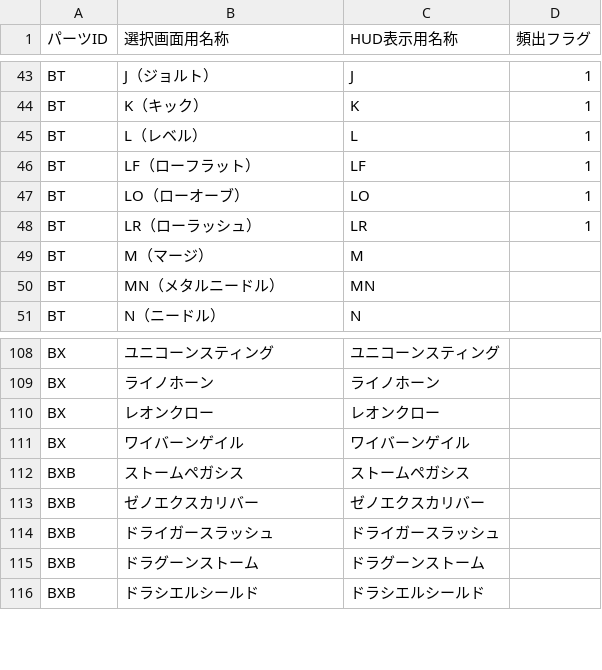
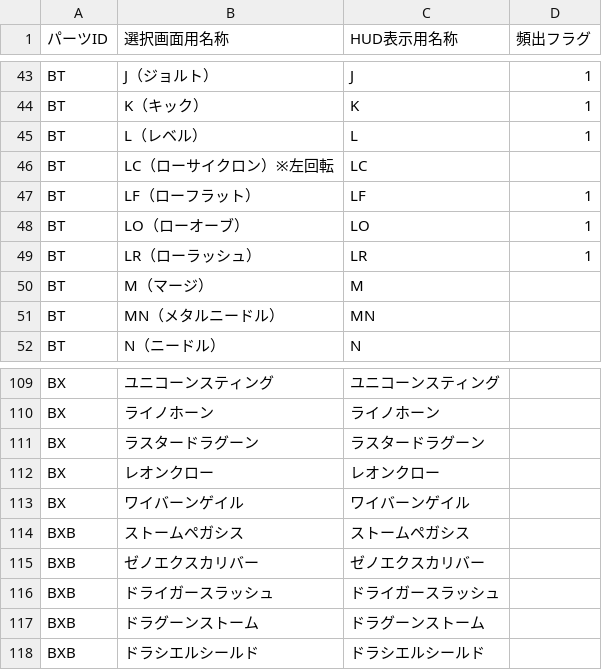
Before and after one commit to inagaki-kado/ibs_mini, a CSV file: parts.csv, drawn as a sheet; only a part is shown, gaps mark what is left out.

```diff
--- a/parts.csv
+++ b/parts.csv
@@ -45,2 +45,3 @@ BT,K（キック）,K,1
 BT,L（レベル）,L,1
+BT,LC（ローサイクロン）※左回転,LC,
 BT,LF（ローフラット）,LF,1
@@ -109,2 +110,3 @@ BX,ユニコーンスティング,ユニコーンスティング,
 BX,ライノホーン,ライノホーン,
+BX,ラスタードラグーン,ラスタードラグーン,
 BX,レオンクロー,レオンクロー,
```
Also changed, not shown: 7 other files.
